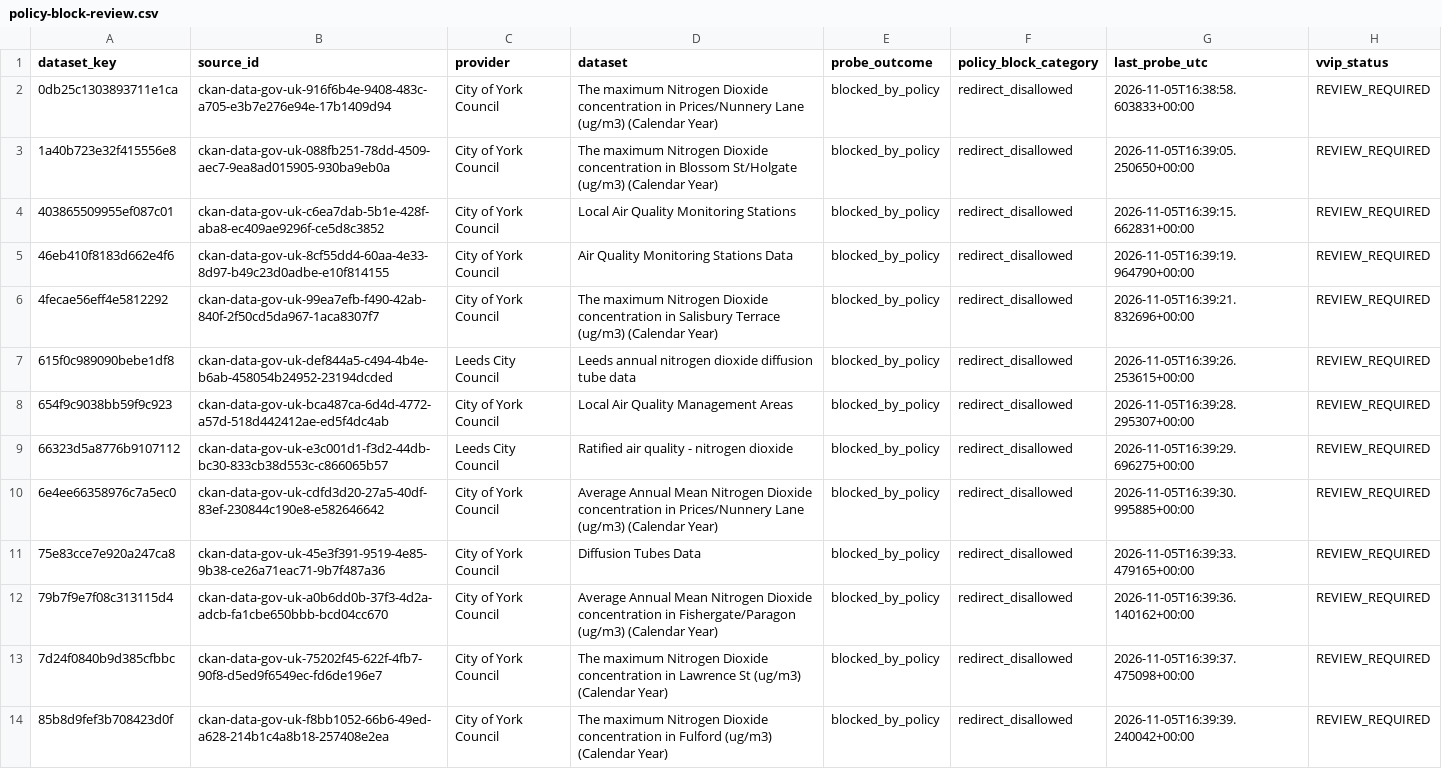
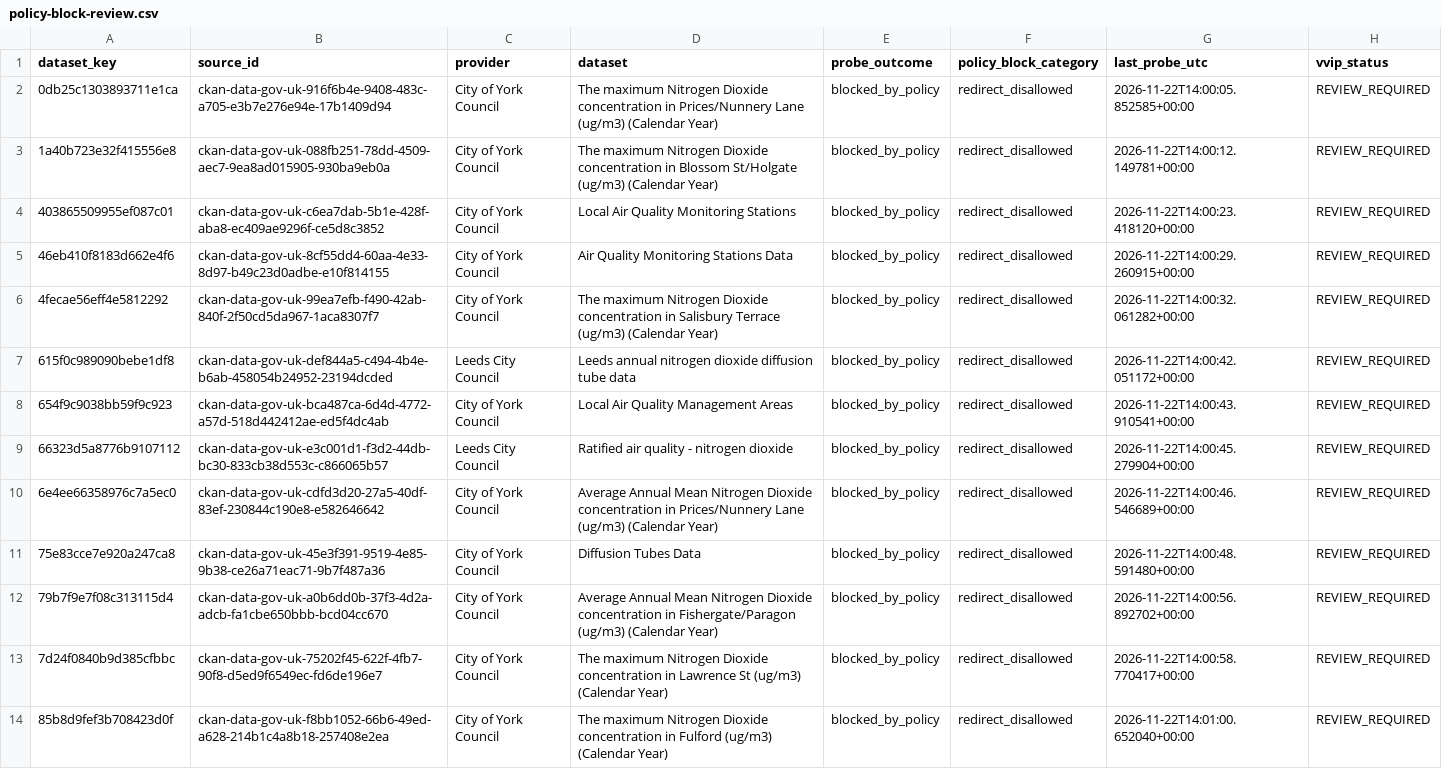
Before and after one commit to homegundredaroad/UK-Environmental-Intelligence-Catalogue, a CSV file: handoff/sccairquality/harvestability/policy-block-review.csv, drawn as a sheet; only a part is shown; the diff covers the shown part only; the diff names each change by its address in the sheet, - before the commit and + after, or states it on an @@ line.

```diff
--- a/handoff/sccairquality/harvestability/policy-block-review.csv
+++ b/handoff/sccairquality/harvestability/policy-block-review.csv
-G2 (last_probe_utc): 2026-11-05T16:38:58.603833+00:00
+G2 (last_probe_utc): 2026-11-22T14:00:05.852585+00:00
-G3 (last_probe_utc): 2026-11-05T16:39:05.250650+00:00
+G3 (last_probe_utc): 2026-11-22T14:00:12.149781+00:00
-G4 (last_probe_utc): 2026-11-05T16:39:15.662831+00:00
+G4 (last_probe_utc): 2026-11-22T14:00:23.418120+00:00
-G5 (last_probe_utc): 2026-11-05T16:39:19.964790+00:00
+G5 (last_probe_utc): 2026-11-22T14:00:29.260915+00:00
-G6 (last_probe_utc): 2026-11-05T16:39:21.832696+00:00
+G6 (last_probe_utc): 2026-11-22T14:00:32.061282+00:00
-G7 (last_probe_utc): 2026-11-05T16:39:26.253615+00:00
+G7 (last_probe_utc): 2026-11-22T14:00:42.051172+00:00
-G8 (last_probe_utc): 2026-11-05T16:39:28.295307+00:00
+G8 (last_probe_utc): 2026-11-22T14:00:43.910541+00:00
-G9 (last_probe_utc): 2026-11-05T16:39:29.696275+00:00
+G9 (last_probe_utc): 2026-11-22T14:00:45.279904+00:00
-G10 (last_probe_utc): 2026-11-05T16:39:30.995885+00:00
+G10 (last_probe_utc): 2026-11-22T14:00:46.546689+00:00
-G11 (last_probe_utc): 2026-11-05T16:39:33.479165+00:00
+G11 (last_probe_utc): 2026-11-22T14:00:48.591480+00:00
-G12 (last_probe_utc): 2026-11-05T16:39:36.140162+00:00
+G12 (last_probe_utc): 2026-11-22T14:00:56.892702+00:00
-G13 (last_probe_utc): 2026-11-05T16:39:37.475098+00:00
+G13 (last_probe_utc): 2026-11-22T14:00:58.770417+00:00
-G14 (last_probe_utc): 2026-11-05T16:39:39.240042+00:00
+G14 (last_probe_utc): 2026-11-22T14:01:00.652040+00:00
```
Also changed, not shown: 1 removed row and 12 edited cells elsewhere in this file, handoff/sccairquality/harvestability/harvestability-manifest.csv, 2 other files.
